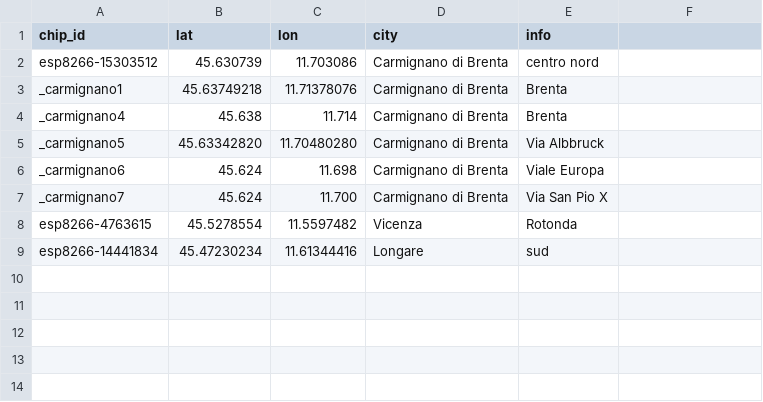
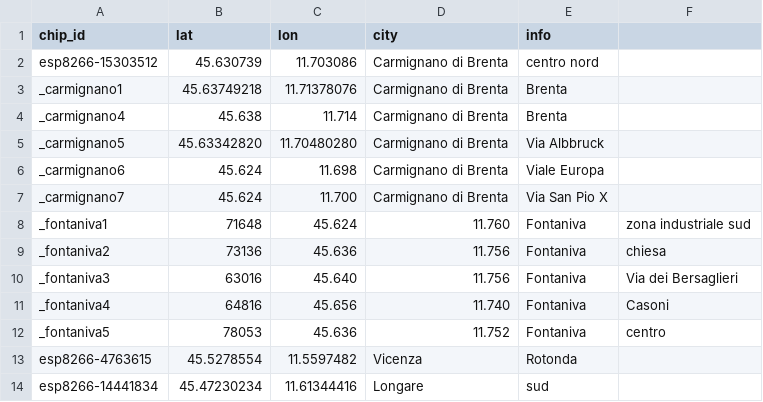
Before and after one commit to mezzato/legambiente-altapadovana, a CSV file: sensorcommunity/dataingester/chips.csv, drawn as a sheet.

Commit message:
Add fontaniva chips

```diff
--- a/sensorcommunity/dataingester/chips.csv
+++ b/sensorcommunity/dataingester/chips.csv
@@ -7,2 +7,7 @@ _carmignano6,45.624,11.698,Carmignano di Brenta,Viale Europa
 _carmignano7,45.624,11.700,Carmignano di Brenta,Via San Pio X
+_fontaniva1,71648,45.624,11.760,Fontaniva,zona industriale sud
+_fontaniva2,73136,45.636,11.756,Fontaniva,chiesa
+_fontaniva3,63016,45.640,11.756,Fontaniva,Via dei Bersaglieri
+_fontaniva4,64816,45.656,11.740,Fontaniva,Casoni
+_fontaniva5,78053,45.636,11.752,Fontaniva,centro
 esp8266-4763615,45.5278554,11.5597482,Vicenza,Rotonda
```
Also changed, not shown: sensorcommunity/dataingester/sensors.csv.
